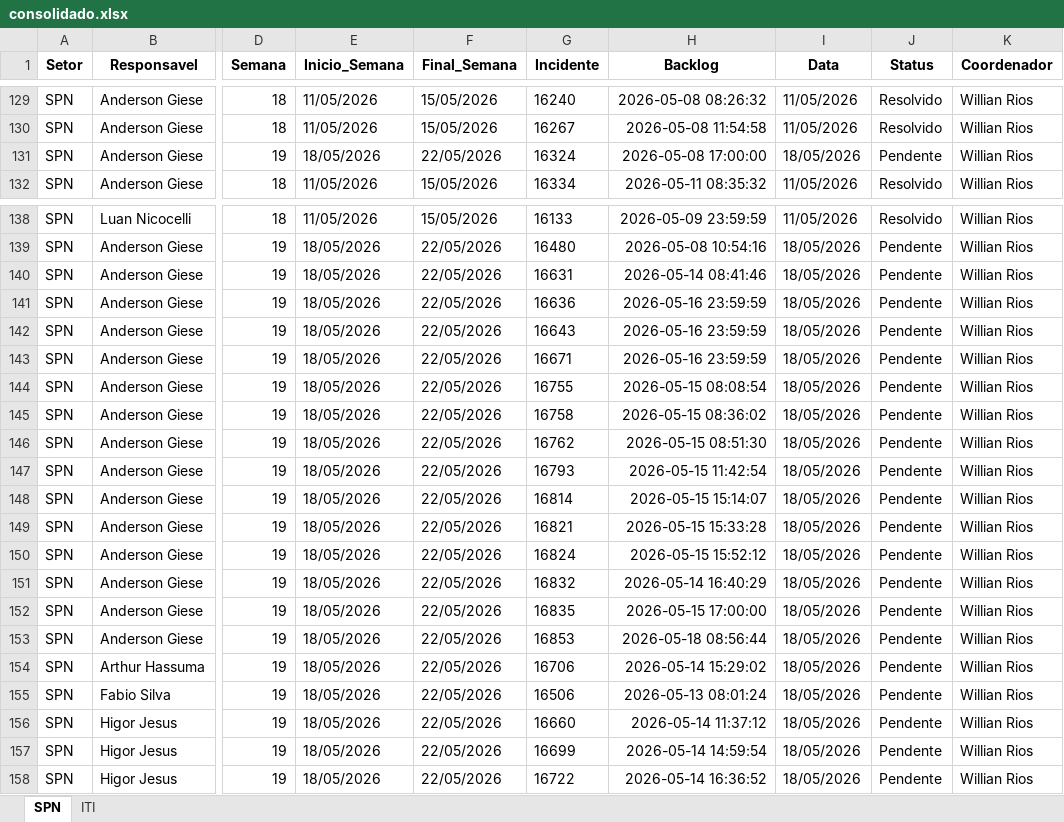
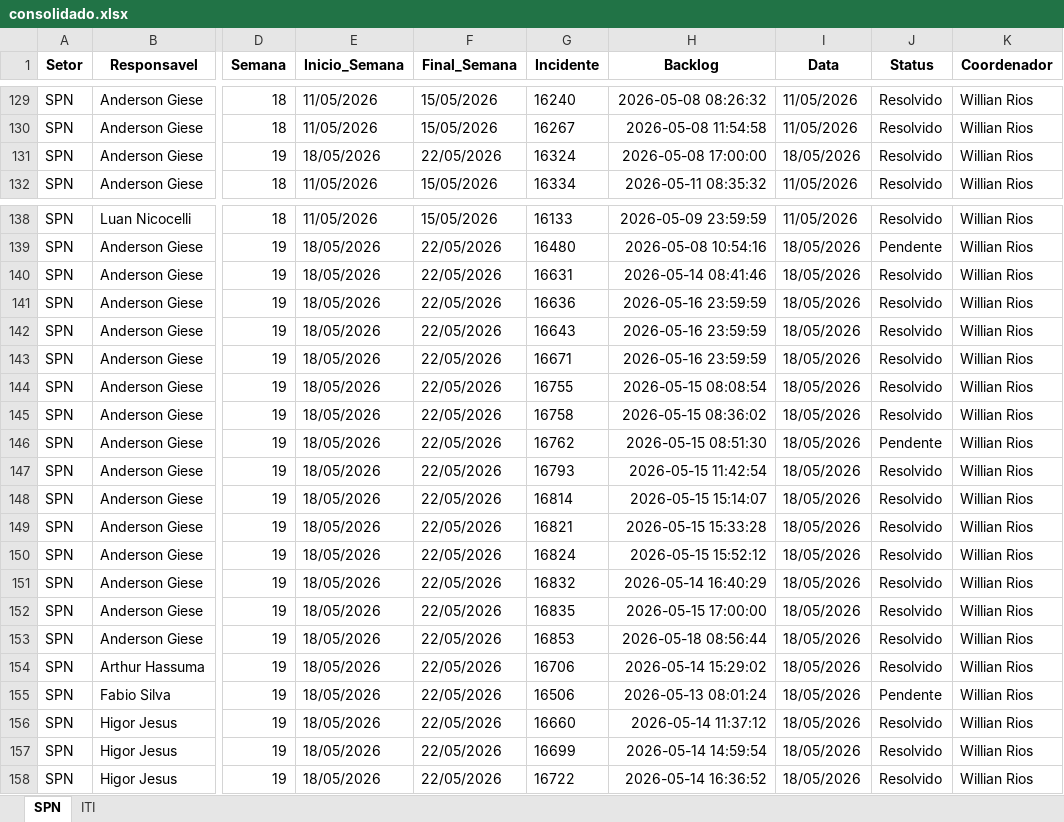
Before and after one commit to GeekFrancisco/Franciscodatais, an Excel workbook: data/base/consolidado.xlsx, sheet SPN, drawn as a sheet; only a part is shown, gaps mark what is left out; values as stored, in another font and other column widths than the file's, no borders; the diff names each change by its address in the sheet, - before the commit and + after, or states it on an @@ line.

Commit message:
sua mensagem

```diff
--- a/data/base/consolidado.xlsx (sheet SPN)
+++ b/data/base/consolidado.xlsx (sheet SPN)
-J131 (Status): Pendente
+J131 (Status): Resolvido
-J140:J145 (Status): Pendente
+J140:J145 (Status): Resolvido
-J147:J154 (Status): Pendente
+J147:J154 (Status): Resolvido
-J156:J158 (Status): Pendente
+J156:J158 (Status): Resolvido
```
Also changed, not shown: sheet ITI.
